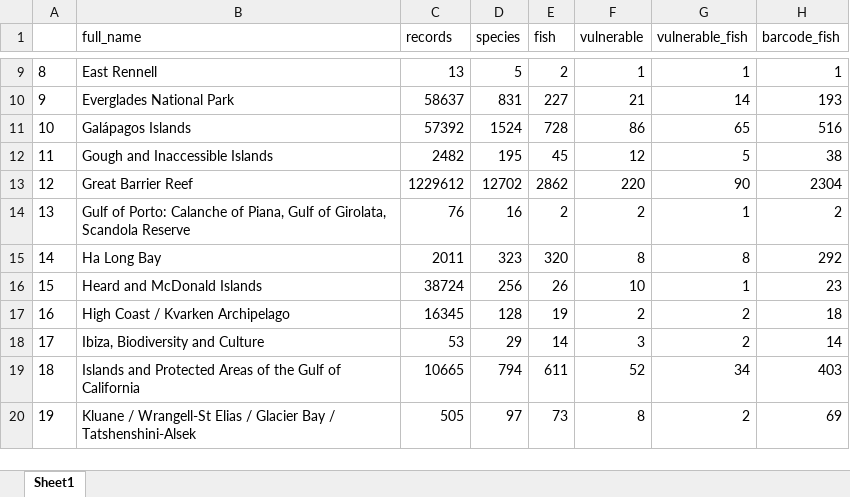
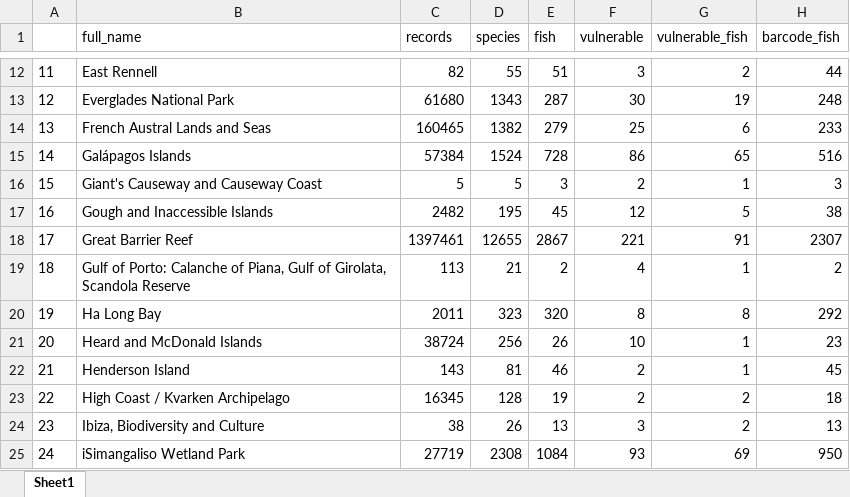
Before and after one commit to sunray1/notebook-mwhs, an Excel workbook: output/sites.xlsx, sheet Sheet1, drawn as a sheet; only a part is shown, gaps mark what is left out; values as stored, in another font and other column widths than the file's, no borders; removed rows and columns are numbered as before the commit, all else as after; the diff covers the shown part only; the diff names each change by its address in the sheet, - before the commit and + after, or states it on an @@ line.

```diff
--- a/output/sites.xlsx (sheet Sheet1)
+++ b/output/sites.xlsx (sheet Sheet1)
@@ column A renumbered between rows 4 and 48 @@
-C12 (records): 13
+C12 (records): 82
-D12 (species): 5
+D12 (species): 55
-E12 (fish): 2
+E12 (fish): 51
-F12 (vulnerable): 1
+F12 (vulnerable): 3
-G12 (vulnerable_fish): 1
+G12 (vulnerable_fish): 2
-H12 (barcode_fish): 1
+H12 (barcode_fish): 44
-C13 (records): 58637
+C13 (records): 61680
-D13 (species): 831
+D13 (species): 1343
-E13 (fish): 227
+E13 (fish): 287
-F13 (vulnerable): 21
+F13 (vulnerable): 30
-G13 (vulnerable_fish): 14
+G13 (vulnerable_fish): 19
-H13 (barcode_fish): 193
+H13 (barcode_fish): 248
+row 14: 13 | French Austral Lands and Seas | 160465 | 1382 | 279 | 25 | 6 | 233
-C15 (records): 57392
+C15 (records): 57384
+row 16: 15 | Giant's Causeway and Causeway Coast | 5 | 5 | 3 | 2 | 1 | 3
-C18 (records): 1229612
+C18 (records): 1397461
-D18 (species): 12702
+D18 (species): 12655
-E18 (fish): 2862
+E18 (fish): 2867
-F18 (vulnerable): 220
+F18 (vulnerable): 221
-G18 (vulnerable_fish): 90
+G18 (vulnerable_fish): 91
-H18 (barcode_fish): 2304
+H18 (barcode_fish): 2307
-C19 (records): 76
+C19 (records): 113
-D19 (species): 16
+D19 (species): 21
-F19 (vulnerable): 2
+F19 (vulnerable): 4
+row 22: 21 | Henderson Island | 143 | 81 | 46 | 2 | 1 | 45
-C24 (records): 53
+C24 (records): 38
-D24 (species): 29
+D24 (species): 26
-E24 (fish): 14
+E24 (fish): 13
-H24 (barcode_fish): 14
+H24 (barcode_fish): 13
-row 19: 18 | Islands and Protected Areas of the Gulf of California | 10665 | 794 | 611 | 52 | 34 | 403
-row 20: 19 | Kluane / Wrangell-St Elias / Glacier Bay / Tatshenshini-Alsek | 505 | 97 | 73 | 8 | 2 | 69
+row 25: 24 | iSimangaliso Wetland Park | 27719 | 2308 | 1084 | 93 | 69 | 950
```
Also changed, not shown: 9 added rows, 7 removed rows and 92 edited cells elsewhere in this sheet, output/species_lists_fish.xlsx, 12 other files.
